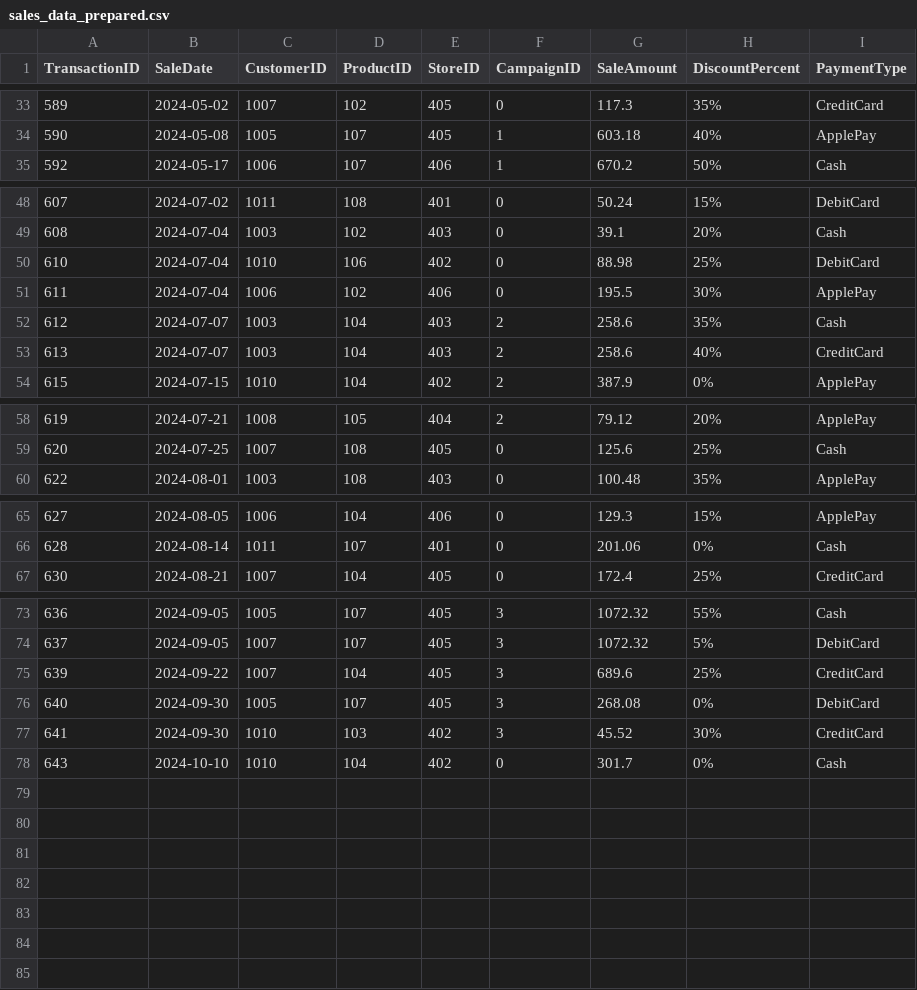
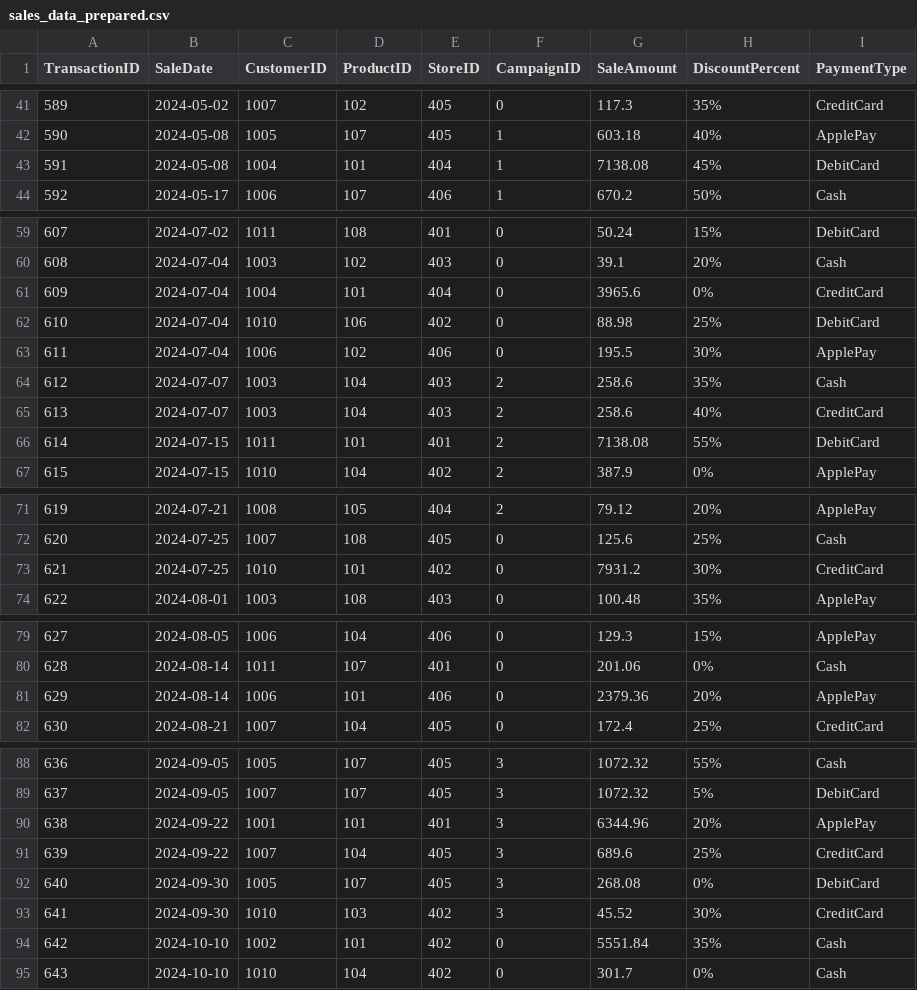
Before and after one commit to tjodonnell/smart-store-tommy, a CSV file: data/prepared/sales_data_prepared.csv, drawn as a sheet; only a part is shown, gaps mark what is left out; the diff covers the shown part only.

```diff
--- a/data/prepared/sales_data_prepared.csv
+++ b/data/prepared/sales_data_prepared.csv
@@ -34,2 +42,3 @@ TransactionID,SaleDate,CustomerID,ProductID,StoreID,CampaignID,SaleAmount,Discou
 590,2024-05-08,1005,107,405,1,603.18,40%,ApplePay
+591,2024-05-08,1004,101,404,1,7138.08,45%,DebitCard
 592,2024-05-17,1006,107,406,1,670.2,50%,Cash
@@ -49,2 +60,3 @@ TransactionID,SaleDate,CustomerID,ProductID,StoreID,CampaignID,SaleAmount,Discou
 608,2024-07-04,1003,102,403,0,39.1,20%,Cash
+609,2024-07-04,1004,101,404,0,3965.6,0%,CreditCard
 610,2024-07-04,1010,106,402,0,88.98,25%,DebitCard
@@ -53,2 +65,3 @@ TransactionID,SaleDate,CustomerID,ProductID,StoreID,CampaignID,SaleAmount,Discou
 613,2024-07-07,1003,104,403,2,258.6,40%,CreditCard
+614,2024-07-15,1011,101,401,2,7138.08,55%,DebitCard
 615,2024-07-15,1010,104,402,2,387.9,0%,ApplePay
@@ -59,2 +72,3 @@ TransactionID,SaleDate,CustomerID,ProductID,StoreID,CampaignID,SaleAmount,Discou
 620,2024-07-25,1007,108,405,0,125.6,25%,Cash
+621,2024-07-25,1010,101,402,0,7931.2,30%,CreditCard
 622,2024-08-01,1003,108,403,0,100.48,35%,ApplePay
@@ -66,2 +80,3 @@ TransactionID,SaleDate,CustomerID,ProductID,StoreID,CampaignID,SaleAmount,Discou
 628,2024-08-14,1011,107,401,0,201.06,0%,Cash
+629,2024-08-14,1006,101,406,0,2379.36,20%,ApplePay
 630,2024-08-21,1007,104,405,0,172.4,25%,CreditCard
@@ -74,2 +89,3 @@ TransactionID,SaleDate,CustomerID,ProductID,StoreID,CampaignID,SaleAmount,Discou
 637,2024-09-05,1007,107,405,3,1072.32,5%,DebitCard
+638,2024-09-22,1001,101,401,3,6344.96,20%,ApplePay
 639,2024-09-22,1007,104,405,3,689.6,25%,CreditCard
@@ -77,2 +93,3 @@ TransactionID,SaleDate,CustomerID,ProductID,StoreID,CampaignID,SaleAmount,Discou
 641,2024-09-30,1010,103,402,3,45.52,30%,CreditCard
+642,2024-10-10,1002,101,402,0,5551.84,35%,Cash
 643,2024-10-10,1010,104,402,0,301.7,0%,Cash
```
Also changed, not shown: 10 added rows elsewhere in this file, data/prepared/products_data_prepared.csv, 5 other files.
